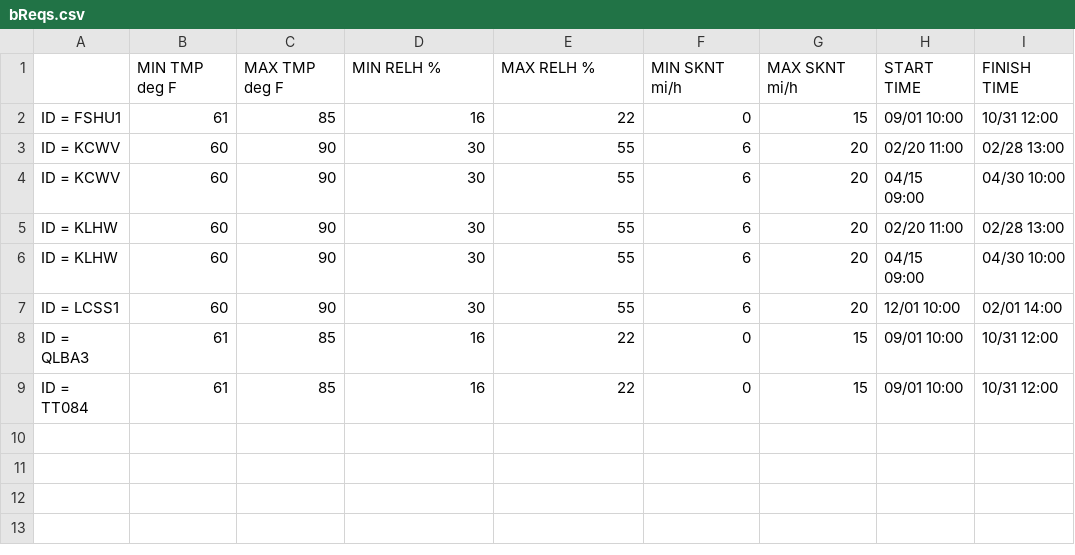
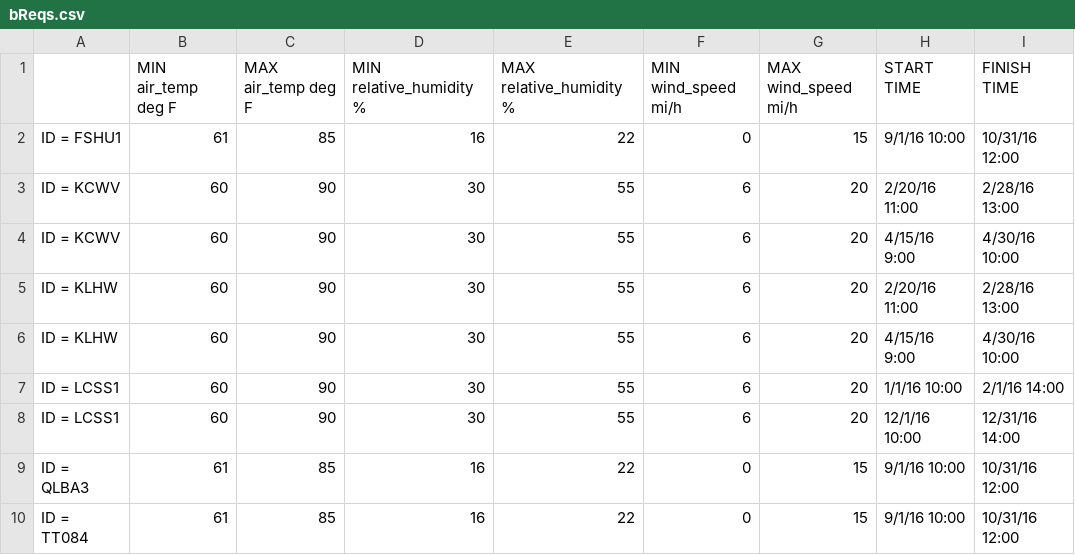
Before and after one commit to openwfm/design, a CSV file: aimefournier/matlab/csv/bReqs.csv, drawn as a sheet.

```diff
--- a/aimefournier/matlab/csv/bReqs.csv
+++ b/aimefournier/matlab/csv/bReqs.csv
@@ -1,9 +1,10 @@
-,MIN TMP deg F,MAX TMP deg F,MIN RELH %,MAX RELH %,MIN SKNT mi/h,MAX SKNT mi/h,START TIME,FINISH TIME
-ID = FSHU1,61,85,16,22,0,15,09/01 10:00,10/31 12:00
-ID = KCWV,60,90,30,55,6,20,02/20 11:00,02/28 13:00
-ID = KCWV,60,90,30,55,6,20,04/15 09:00,04/30 10:00
-ID = KLHW,60,90,30,55,6,20,02/20 11:00,02/28 13:00
-ID = KLHW,60,90,30,55,6,20,04/15 09:00,04/30 10:00
-ID = LCSS1,60,90,30,55,6,20,12/01 10:00,02/01 14:00
-ID = QLBA3,61,85,16,22,0,15,09/01 10:00,10/31 12:00
-ID = TT084,61,85,16,22,0,15,09/01 10:00,10/31 12:00
+,MIN air_temp deg F,MAX air_temp deg F,MIN relative_humidity %,MAX relative_humidity %,MIN wind_speed mi/h,MAX wind_speed mi/h,START TIME,FINISH TIME
+ID = FSHU1,61,85,16,22,0,15,9/1/16 10:00,10/31/16 12:00
+ID = KCWV,60,90,30,55,6,20,2/20/16 11:00,2/28/16 13:00
+ID = KCWV,60,90,30,55,6,20,4/15/16 9:00,4/30/16 10:00
+ID = KLHW,60,90,30,55,6,20,2/20/16 11:00,2/28/16 13:00
+ID = KLHW,60,90,30,55,6,20,4/15/16 9:00,4/30/16 10:00
+ID = LCSS1,60,90,30,55,6,20,1/1/16 10:00,2/1/16 14:00
+ID = LCSS1,60,90,30,55,6,20,12/1/16 10:00,12/31/16 14:00
+ID = QLBA3,61,85,16,22,0,15,9/1/16 10:00,10/31/16 12:00
+ID = TT084,61,85,16,22,0,15,9/1/16 10:00,10/31/16 12:00
```
Also changed, not shown: 12 other files.
